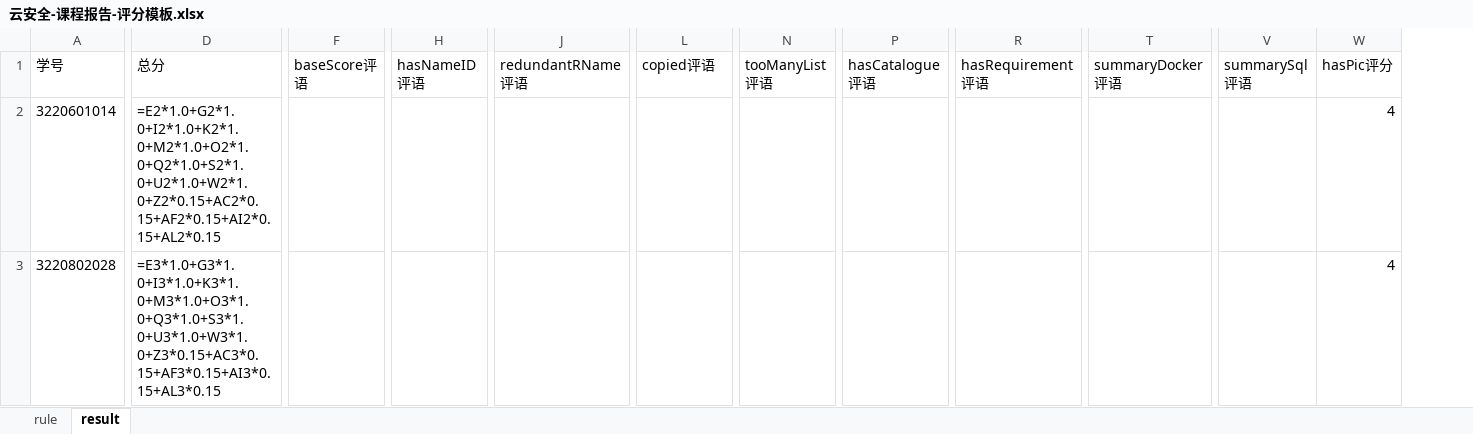
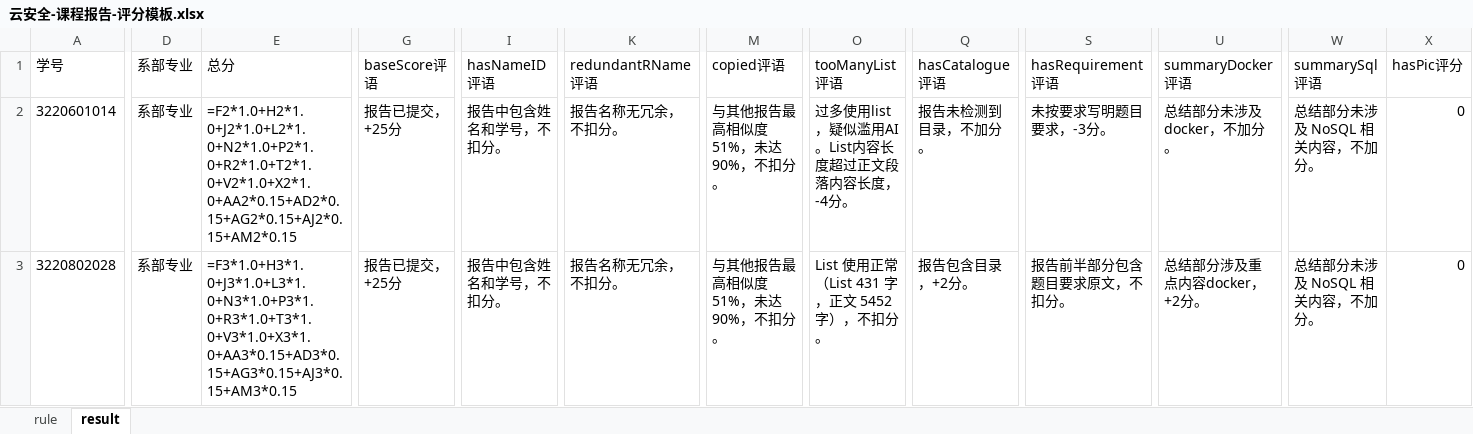
Before and after one commit to wy000000/GradeHelper, an Excel workbook: 云安全-课程报告-评分模板.xlsx, sheet result, drawn as a sheet; only a part is shown, gaps mark what is left out; values as stored, in another font and other column widths than the file's, no borders; formulas without a stored value are shown as written; addresses are those after the commit; the diff covers the shown part only; the diff names each change by its address in the sheet, - before the commit and + after, or states it on an @@ line.

```diff
--- a/云安全-课程报告-评分模板.xlsx (sheet result)
+++ b/云安全-课程报告-评分模板.xlsx (sheet result)
+column D (系部专业), rows 2-3: 系部专业 | 系部专业
-E2 (总分): =E2*1.0+G2*1.0+I2*1.0+K2*1.0+M2*1.0+O2*1.0+Q2*1.0+S2*1.0+U2*1.0+W2*1.0+Z2*0.15+AC2*0.15+AF2*0.15+AI2*0.15+AL2*0.15
+E2 (总分): =F2*1.0+H2*1.0+J2*1.0+L2*1.0+N2*1.0+P2*1.0+R2*1.0+T2*1.0+V2*1.0+X2*1.0+AA2*0.15+AD2*0.15+AG2*0.15+AJ2*0.15+AM2*0.15
-G2:G3 (baseScore评语): (empty)
+G2:G3 (baseScore评语): 报告已提交，+25分
-I2:I3 (hasNameID评语): (empty)
+I2:I3 (hasNameID评语): 报告中包含姓名和学号，不扣分。
-K2:K3 (redundantRName评语): (empty)
+K2:K3 (redundantRName评语): 报告名称无冗余，不扣分。
-M2:M3 (copied评语): (empty)
+M2:M3 (copied评语): 与其他报告最高相似度 51%，未达 90%，不扣分。
-O2 (tooManyList评语): (empty)
+O2 (tooManyList评语): 过多使用list，疑似滥用AI。List内容长度超过正文段落内容长度，-4分。
-Q2 (hasCatalogue评语): (empty)
+Q2 (hasCatalogue评语): 报告未检测到目录，不加分。
-S2 (hasRequirement评语): (empty)
+S2 (hasRequirement评语): 未按要求写明题目要求，-3分。
-U2 (summaryDocker评语): (empty)
+U2 (summaryDocker评语): 总结部分未涉及 docker，不加分。
-W2:W3 (summarySql评语): (empty)
+W2:W3 (summarySql评语): 总结部分未涉及 NoSQL 相关内容，不加分。
-X2:X3 (hasPic评分): 4
+X2:X3 (hasPic评分): 0
-E3 (总分): =E3*1.0+G3*1.0+I3*1.0+K3*1.0+M3*1.0+O3*1.0+Q3*1.0+S3*1.0+U3*1.0+W3*1.0+Z3*0.15+AC3*0.15+AF3*0.15+AI3*0.15+AL3*0.15
+E3 (总分): =F3*1.0+H3*1.0+J3*1.0+L3*1.0+N3*1.0+P3*1.0+R3*1.0+T3*1.0+V3*1.0+X3*1.0+AA3*0.15+AD3*0.15+AG3*0.15+AJ3*0.15+AM3*0.15
-O3 (tooManyList评语): (empty)
+O3 (tooManyList评语): List 使用正常（List 431 字，正文 5452 字），不扣分。
-Q3 (hasCatalogue评语): (empty)
+Q3 (hasCatalogue评语): 报告包含目录，+2分。
-S3 (hasRequirement评语): (empty)
+S3 (hasRequirement评语): 报告前半部分包含题目要求原文，不扣分。
-U3 (summaryDocker评语): (empty)
+U3 (summaryDocker评语): 总结部分涉及重点内容docker，+2分。
```
Also changed, not shown: 35 edited cells elsewhere in this sheet, 15 other files.
